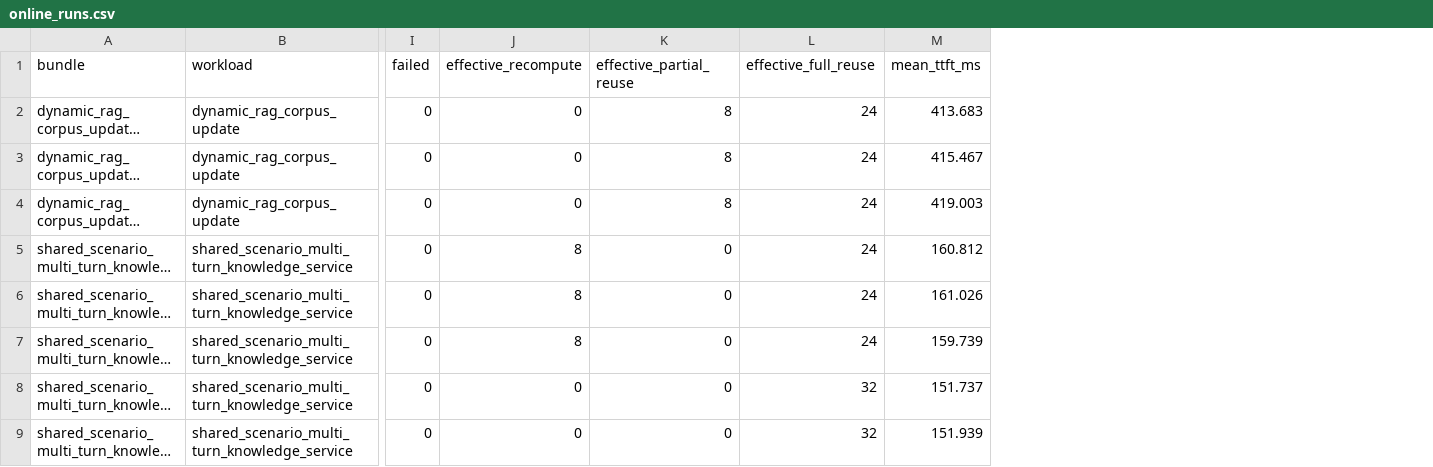
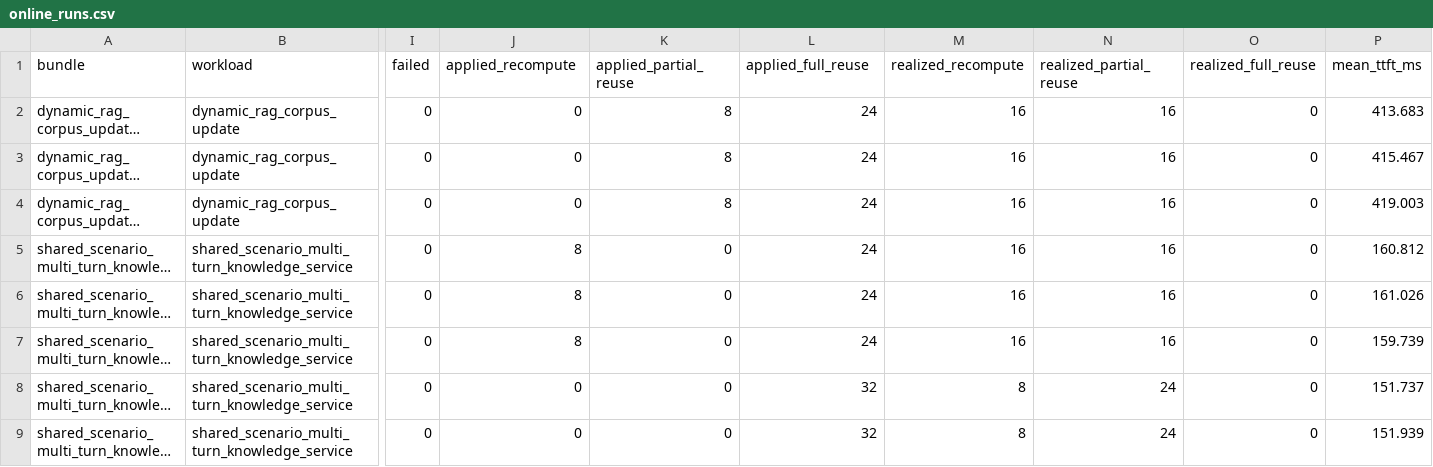
Before and after one commit to vLLM-HUST/vllm-hust-kv-materialization-arrival-control, a CSV file: paper/kv_materialization_control/experiments/results/m1_formal_engine_accounted_complete_20260731/generated/online_runs.csv, drawn as a sheet; only a part is shown, gaps mark what is left out; long unchanged cells end in …; the diff names each change by its address in the sheet, - before the commit and + after, or states it on an @@ line.

```diff
--- a/paper/kv_materialization_control/experiments/results/m1_formal_engine_accounted_complete_20260731/generated/online_runs.csv
+++ b/paper/kv_materialization_control/experiments/results/m1_formal_engine_accounted_complete_20260731/generated/online_runs.csv
+column M (realized_recompute), rows 2-9: 16 | 16 | 16 | 16 | 16 | 16 | 8 | 8
+column N (realized_partial_reuse), rows 2-9: 16 | 16 | 16 | 16 | 16 | 16 | 24 | 24
+column O (realized_full_reuse), rows 2-9: all 0
-J1: effective_recompute
+J1: applied_recompute
-K1: effective_partial_reuse
+K1: applied_partial_reuse
-L1: effective_full_reuse
+L1: applied_full_reuse
```
Also changed, not shown: paper/kv_materialization_control/experiments/results/m1_formal_engine_accounted_complete_20260731/generated/online_summary_median_iqr.csv, 4 other files.
